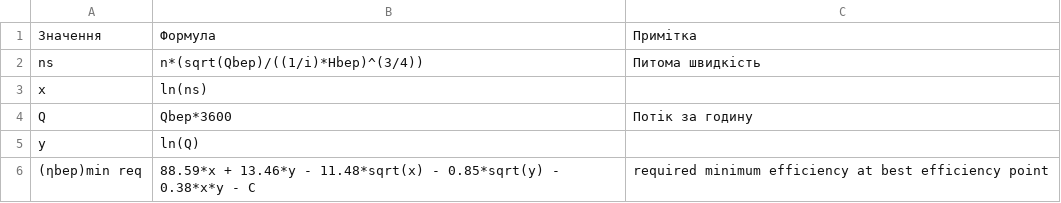
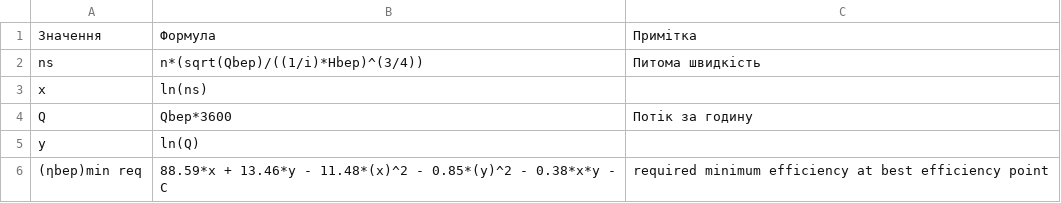
Before and after one commit to BulbProject/bulb-project-api, a CSV file: calculation-data/42122130-0/formulas.csv, drawn as a sheet.

Commit message:
fix: Fix efficiency formula

```diff
--- a/calculation-data/42122130-0/formulas.csv
+++ b/calculation-data/42122130-0/formulas.csv
@@ -5,2 +5,2 @@ Q,Qbep*3600,Потік за годину
 y,ln(Q),
-(ηbep)min req,88.59*x + 13.46*y - 11.48*sqrt(x) - 0.85*sqrt(y) - 0.38*x*y - C,required minimum efficiency at best efficiency point
+(ηbep)min req,88.59*x + 13.46*y - 11.48*(x)^2 - 0.85*(y)^2 - 0.38*x*y - C,required minimum efficiency at best efficiency point
```
